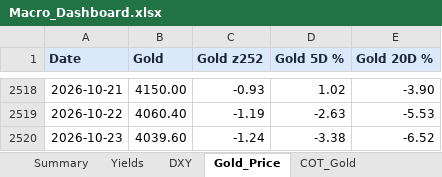
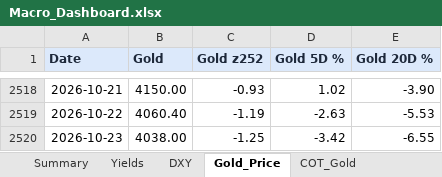
Before and after one commit to velourofficialdev/macro-dashboard, an Excel workbook: Macro_Dashboard.xlsx, sheet Gold_Price, drawn as a sheet; only a part is shown, gaps mark what is left out; values as stored, in another font and other column widths than the file's, no borders; the diff names each change by its address in the sheet, - before the commit and + after, or states it on an @@ line.

```diff
--- a/Macro_Dashboard.xlsx (sheet Gold_Price)
+++ b/Macro_Dashboard.xlsx (sheet Gold_Price)
-B2520 (Gold): 4039.60
+B2520 (Gold): 4038.00
-C2520 (Gold z252): -1.24
+C2520 (Gold z252): -1.25
-D2520 (Gold 5D %): -3.38
+D2520 (Gold 5D %): -3.42
-E2520 (Gold 20D %): -6.52
+E2520 (Gold 20D %): -6.55
```
Also changed, not shown: sheet Fed_Rate_Odds, 1 other file.
